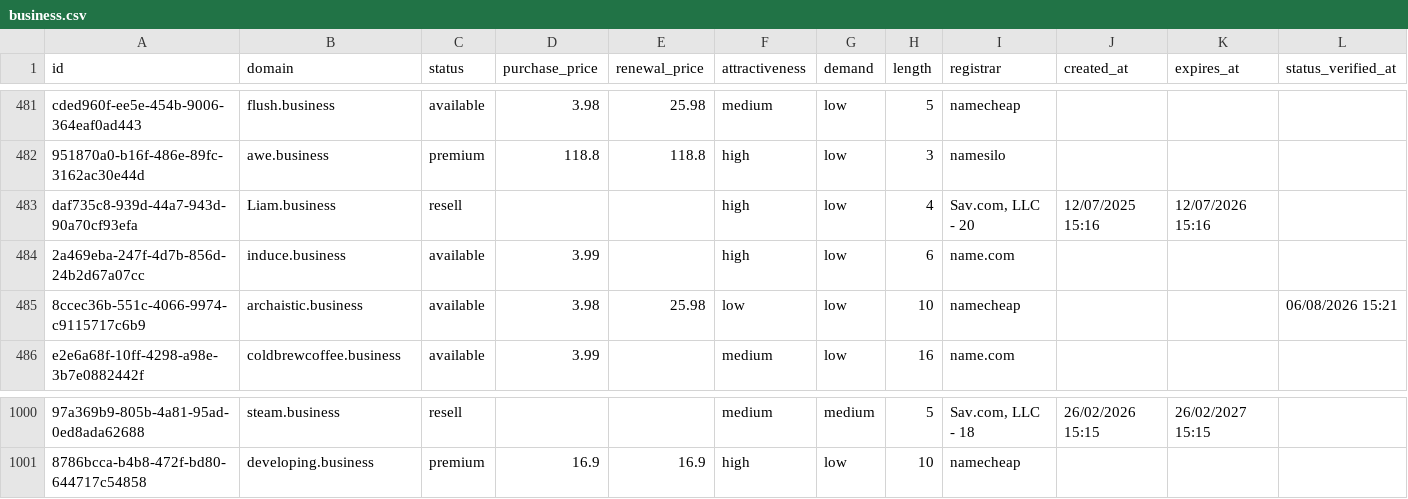
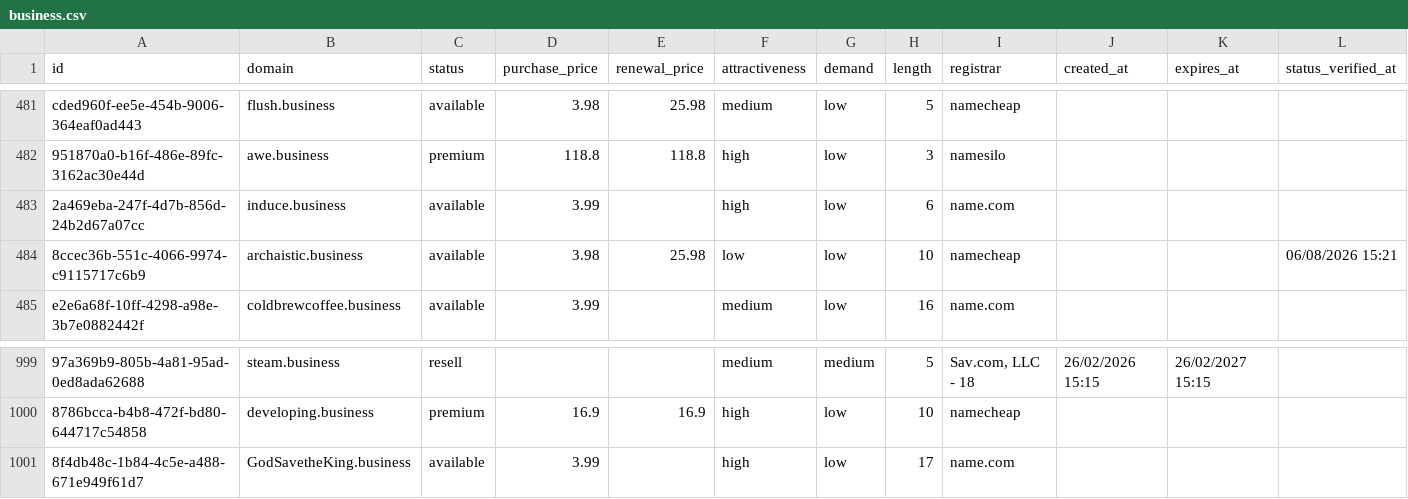
Before and after one commit to UniqueDomains/business-oneword-domains, a CSV file: business.csv, drawn as a sheet; only a part is shown, gaps mark what is left out; removed rows and columns are numbered as before the commit, all else as after; the diff names each change by its address in the sheet, - before the commit and + after, or states it on an @@ line.

Commit message:
Domains update

```diff
--- a/business.csv
+++ b/business.csv
-row 483: daf735c8-939d-44a7-943d-90a70cf93efa | Liam.business | resell |  |  | high | low | 4 | Sav.com, LLC - 20 | 12/07/2025 15:16 | 12/07/2026 15:16
+row 1001: 8f4db48c-1b84-4c5e-a488-671e949f61d7 | GodSavetheKing.business | available | 3.99 |  | high | low | 17 | name.com
```
Also changed, not shown: 3 other files.
